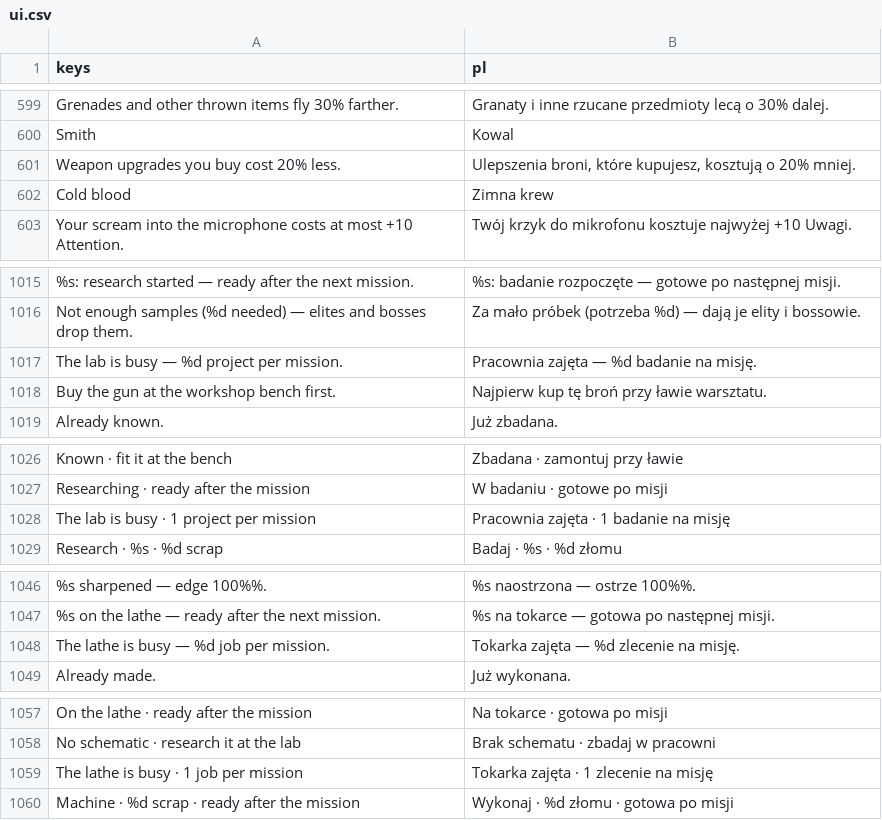
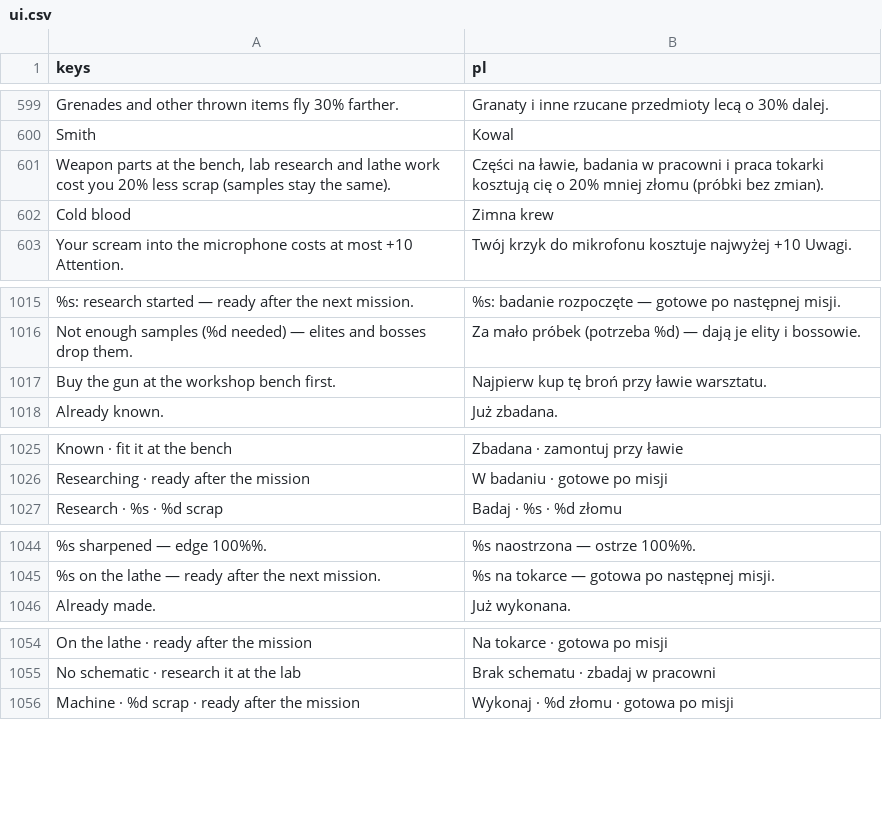
Before and after one commit to ssiwm/gameon, a CSV file: prototype/translations/ui.csv, drawn as a sheet; only a part is shown, gaps mark what is left out; removed rows and columns are numbered as before the commit, all else as after; the diff names each change by its address in the sheet, - before the commit and + after, or states it on an @@ line.

```diff
--- a/prototype/translations/ui.csv
+++ b/prototype/translations/ui.csv
-row 601: Weapon upgrades you buy cost 20% less. | Ulepszenia broni, które kupujesz, kosztują o 20% mniej.
+row 601: Weapon parts at the bench, lab research and lathe work cost you 20% less scrap (samples stay the same). | Części na ławie, badania w pracowni i praca tokarki kosztują cię o 20% mniej złomu (próbki bez zmian).
-row 1017: The lab is busy — %d project per mission. | Pracownia zajęta — %d badanie na misję.
-row 1028: The lab is busy · 1 project per mission | Pracownia zajęta · 1 badanie na misję
-row 1048: The lathe is busy — %d job per mission. | Tokarka zajęta — %d zlecenie na misję.
-row 1059: The lathe is busy · 1 job per mission | Tokarka zajęta · 1 zlecenie na misję
```
Also changed, not shown: prototype/translations/plural.csv, 11 other files.
